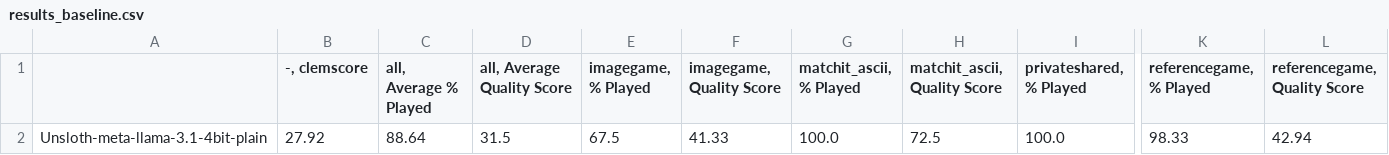
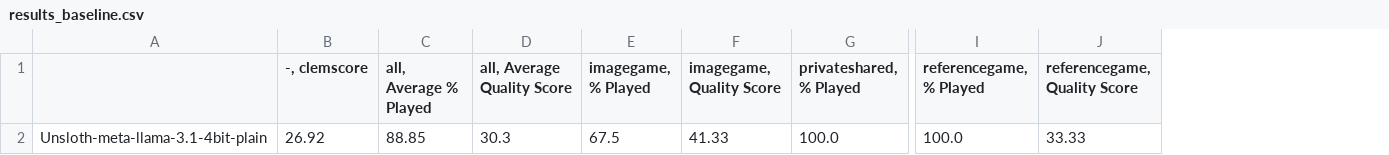
Before and after one commit to Antonia-Schmidt/clem-project_playpen, a CSV file: results/results_tables/results_baseline.csv, drawn as a sheet; only a part is shown, gaps mark what is left out; removed rows and columns are numbered as before the commit, all else as after; the diff names each change by its address in the sheet, - before the commit and + after, or states it on an @@ line.

Commit message:
Update result tables

```diff
--- a/results/results_tables/results_baseline.csv
+++ b/results/results_tables/results_baseline.csv
-column G (matchit_ascii, % Played), row 2: 100.0
-column H (matchit_ascii, Quality Score), row 2: 72.5
-B2 (-, clemscore): 27.92
+B2 (-, clemscore): 26.92
-C2 (all, Average % Played): 88.64
+C2 (all, Average % Played): 88.85
-D2 (all, Average Quality Score): 31.5
+D2 (all, Average Quality Score): 30.3
-I2 (referencegame, % Played): 98.33
+I2 (referencegame, % Played): 100.0
-J2 (referencegame, Quality Score): 42.94
+J2 (referencegame, Quality Score): 33.33
```
Also changed, not shown: results/results_tables/results_D1.csv, results/results_tables/results_D2.csv, 4 other files.
